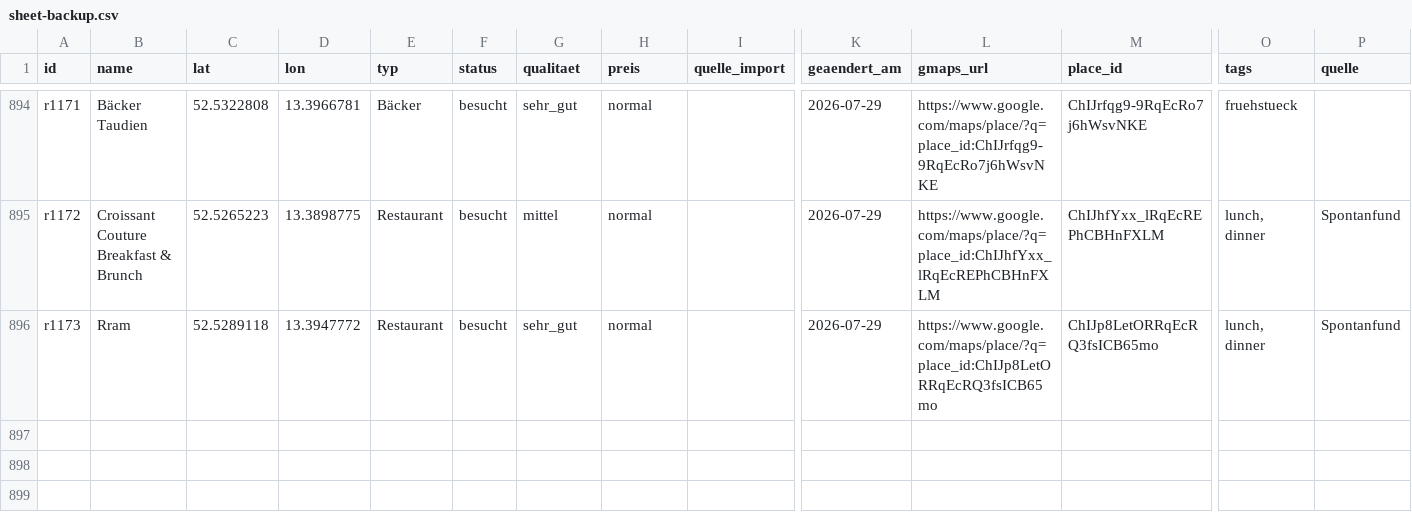
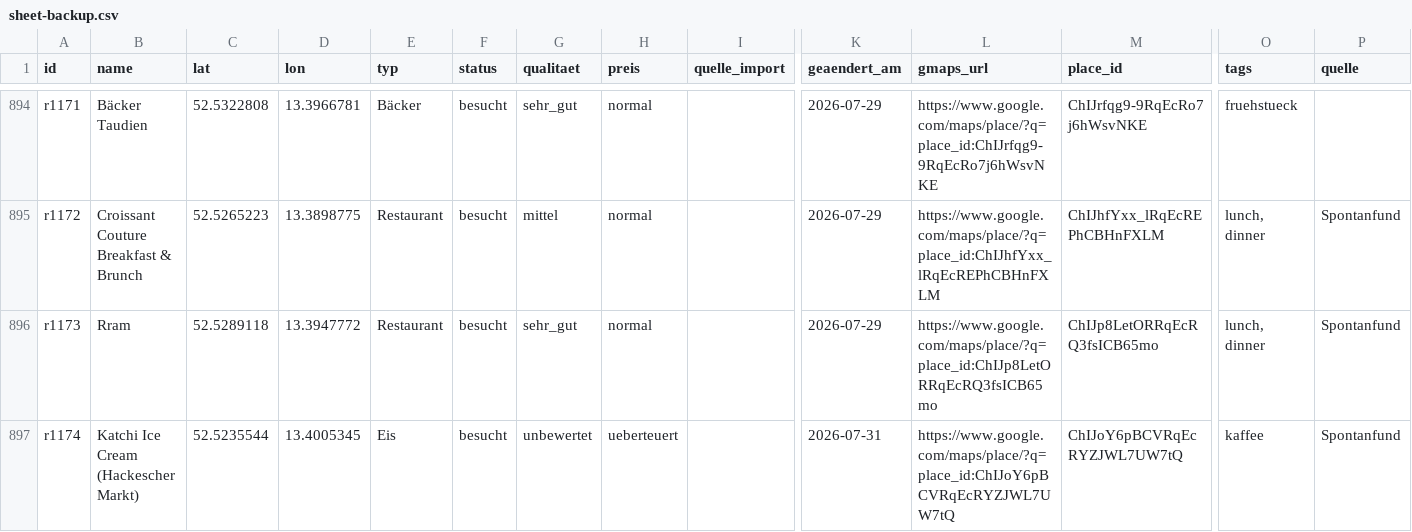
Before and after one commit to vossmartin/restomap, a CSV file: data/sheet-backup.csv, drawn as a sheet; only a part is shown, gaps mark what is left out; rows hold the shown columns only; the diff names each change by its address in the sheet, - before the commit and + after, or states it on an @@ line.

```diff
--- a/data/sheet-backup.csv
+++ b/data/sheet-backup.csv
+row 897: r1174 | Katchi Ice Cream (Hackescher Markt) | 52.5235544 | 13.4005345 | Eis | besucht | unbewertet | ueberteuert |  | 2026-07-31 | https://www.google.com/maps/place/?q=place_id:ChIJoY6pBCVRqEcRYZJWL7UW7tQ | ChIJoY6pBCVRqEcRYZJWL7UW7tQ | kaffee | Spontanfund
```
Also changed, not shown: 1 other file.
